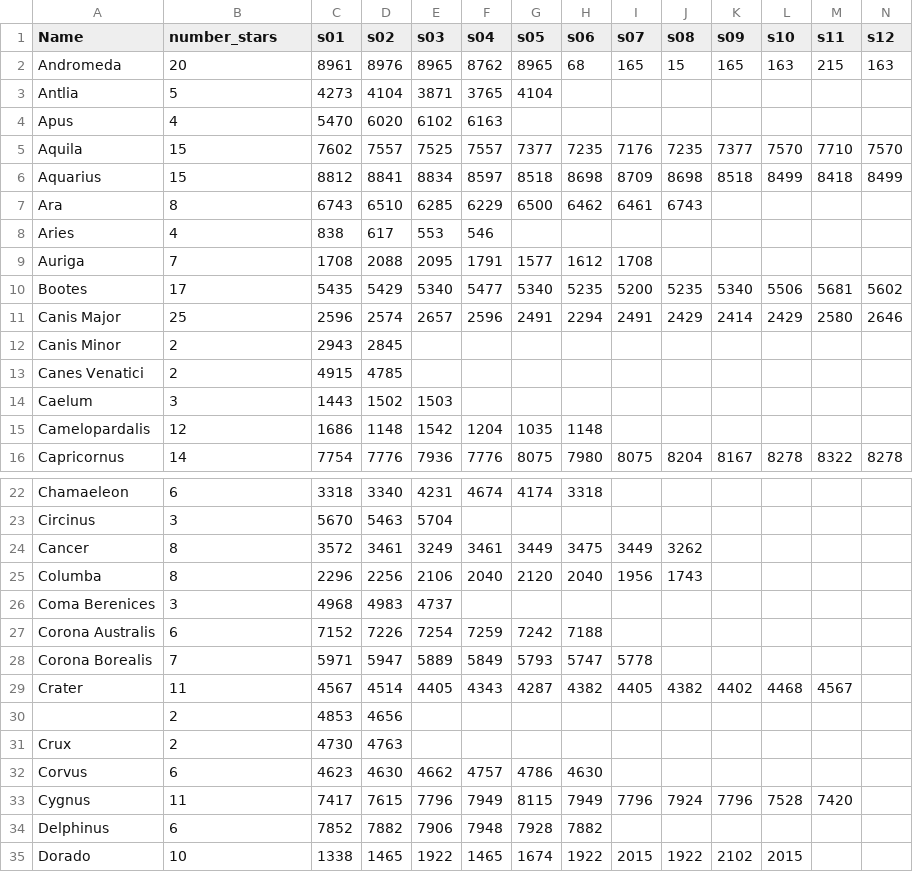
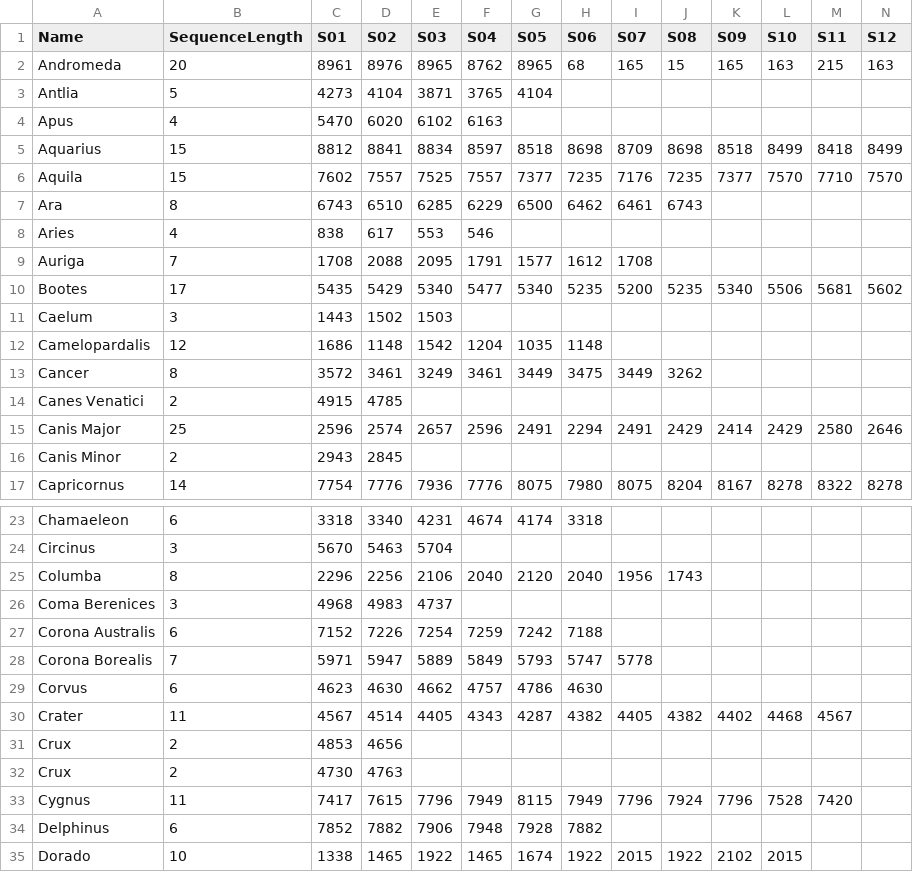
Before and after one commit to camilafresitaa/ConstellationsMap, a CSV file: data/constellations.csv, drawn as a sheet; only a part is shown, gaps mark what is left out; addresses are those after the commit; the diff covers the shown part only; the diff names each change by its address in the sheet, - before the commit and + after, or states it on an @@ line.

```diff
--- a/data/constellations.csv
+++ b/data/constellations.csv
-B1: number_stars
+B1: SequenceLength
-C1: s01
+C1: S01
-D1: s02
+D1: S02
-E1: s03
+E1: S03
-F1: s04
+F1: S04
-G1: s05
+G1: S05
-H1: s06
+H1: S06
-I1: s07
+I1: S07
-J1: s08
+J1: S08
-K1: s09
+K1: S09
-L1: s10
+L1: S10
-M1: s11
+M1: S11
-N1: s12
+N1: S12
@@ row 6 moved to row 5: Aquarius @@
@@ row 14 moved to row 11: Caelum @@
@@ row 15 moved to row 12: Camelopardalis @@
@@ row 24 moved to row 13: Cancer @@
@@ row 13 moved to row 14: Canes Venatici @@
@@ row 32 moved to row 29: Corvus @@
-A31 (Name): (empty)
+A31 (Name): Crux
```
Also changed, not shown: 6 moved rows and 29 edited cells elsewhere in this file.
